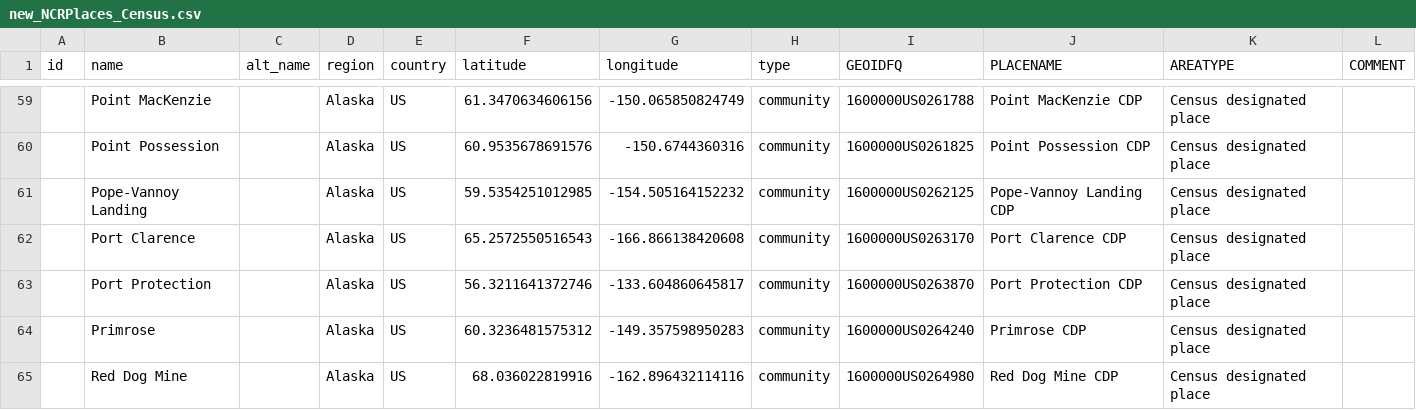
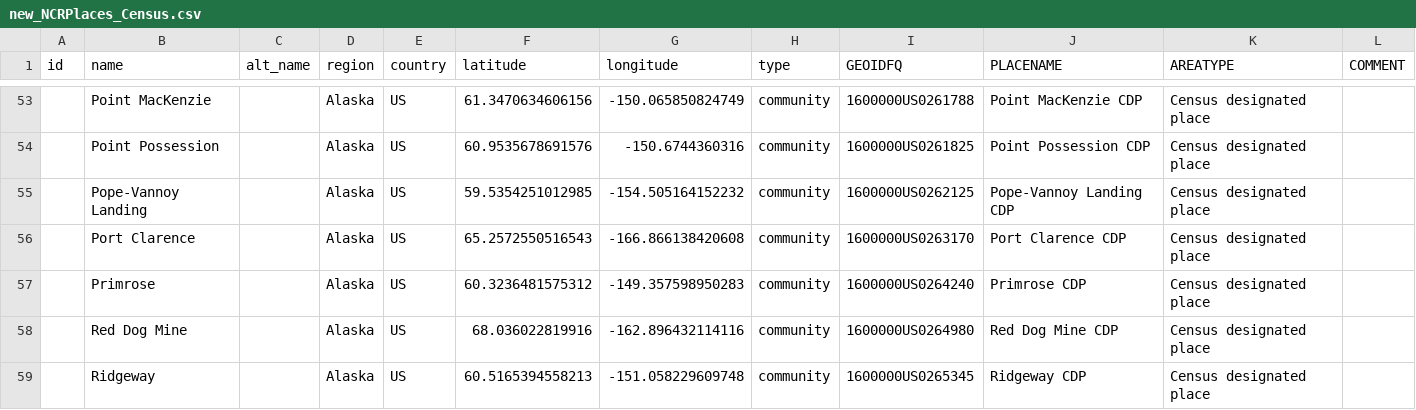
Before and after one commit to ua-snap/epa-justice, a CSV file: tbl/new_NCRPlaces_Census.csv, drawn as a sheet; only a part is shown, gaps mark what is left out; the shorter side is filled out with more unchanged rows; the diff covers the shown part only.

Commit message:
manual fix of places>census tables to rm duplicates

```diff
--- a/tbl/new_NCRPlaces_Census.csv
+++ b/tbl/new_NCRPlaces_Census.csv
@@ -62,3 +56,2 @@ id,name,alt_name,region,country,latitude,longitude,type,GEOIDFQ,PLACENAME,AREATY
 ,Port Clarence,,Alaska,US,65.2572550516543,-166.866138420608,community,1600000US0263170,Port Clarence CDP,Census designated place,
-,Port Protection,,Alaska,US,56.3211641372746,-133.604860645817,community,1600000US0263870,Port Protection CDP,Census designated place,
 ,Primrose,,Alaska,US,60.3236481575312,-149.357598950283,community,1600000US0264240,Primrose CDP,Census designated place,
```
Also changed, not shown: 6 removed rows elsewhere in this file, tbl/NCRPlaces_Census.csv, 1 other file.
